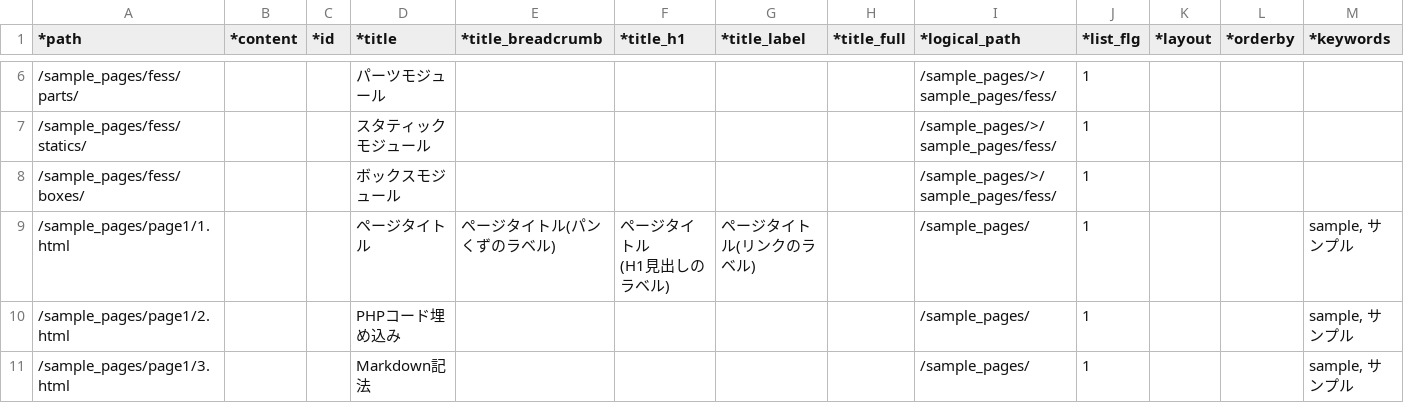
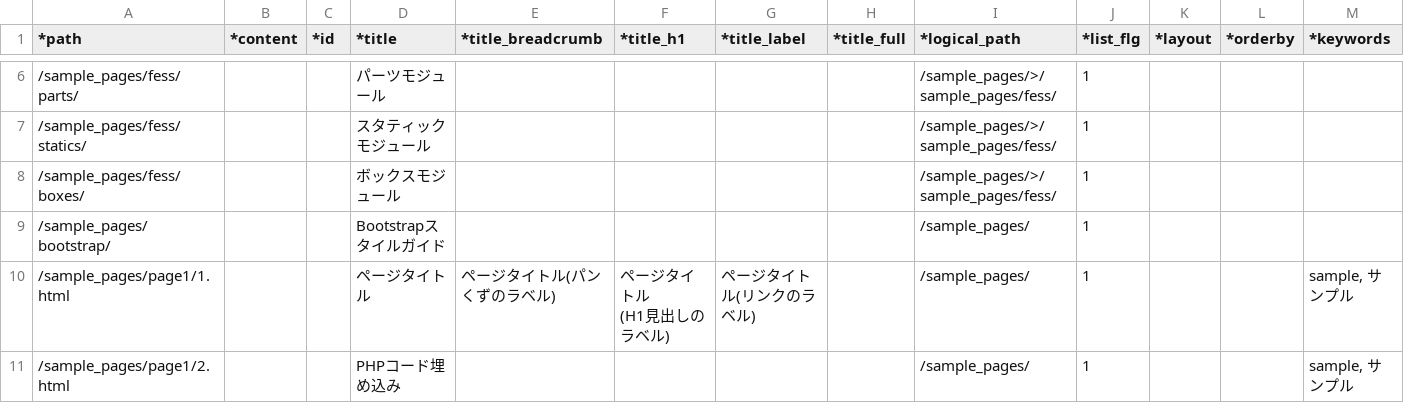
Before and after one commit to pickles2/px-fw-2.x, a CSV file: .pickles/sitemaps/sitemap.csv, drawn as a sheet; only a part is shown, gaps mark what is left out; the shorter side is filled out with more unchanged rows; rows hold the shown columns only; the diff names each change by its address in the sheet, - before the commit and + after, or states it on an @@ line.

```diff
--- a/.pickles/sitemaps/sitemap.csv
+++ b/.pickles/sitemaps/sitemap.csv
+row 9: /sample_pages/bootstrap/ |  |  | Bootstrapスタイルガイド |  |  |  |  | /sample_pages/ | 1
```
Also changed, not shown: 7 other files.
